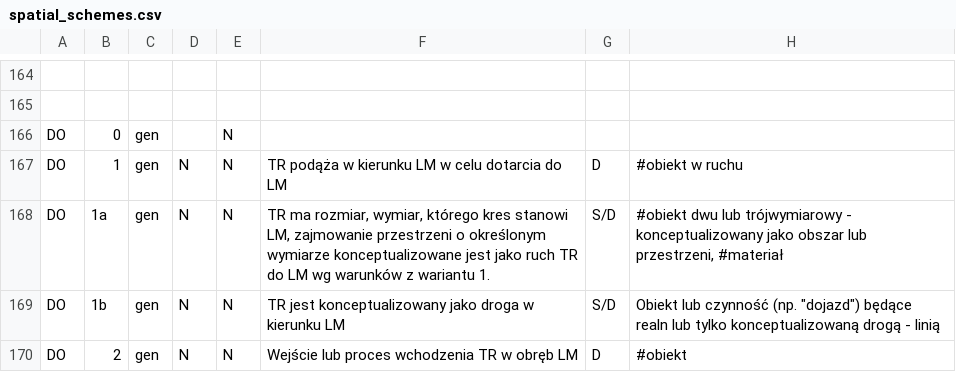
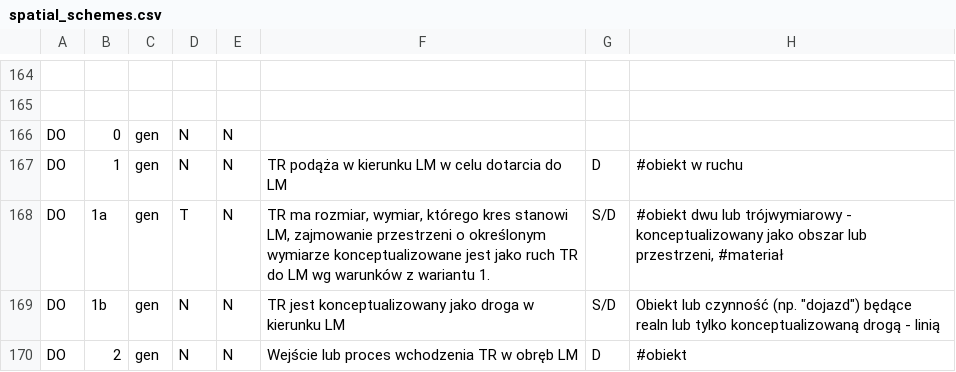
Before and after one commit to CLARIN-PL/Liner2, a CSV file: g419-spatial-core/src/main/resources/g419/spatial/resources/spatial_schemes.csv, drawn as a sheet; only a part is shown, gaps mark what is left out; the diff names each change by its address in the sheet, - before the commit and + after, or states it on an @@ line.

```diff
--- a/g419-spatial-core/src/main/resources/g419/spatial/resources/spatial_schemes.csv
+++ b/g419-spatial-core/src/main/resources/g419/spatial/resources/spatial_schemes.csv
-D166: (empty)
+D166: N
-D168: N
+D168: T
```
Also changed, not shown: 34 other files.
